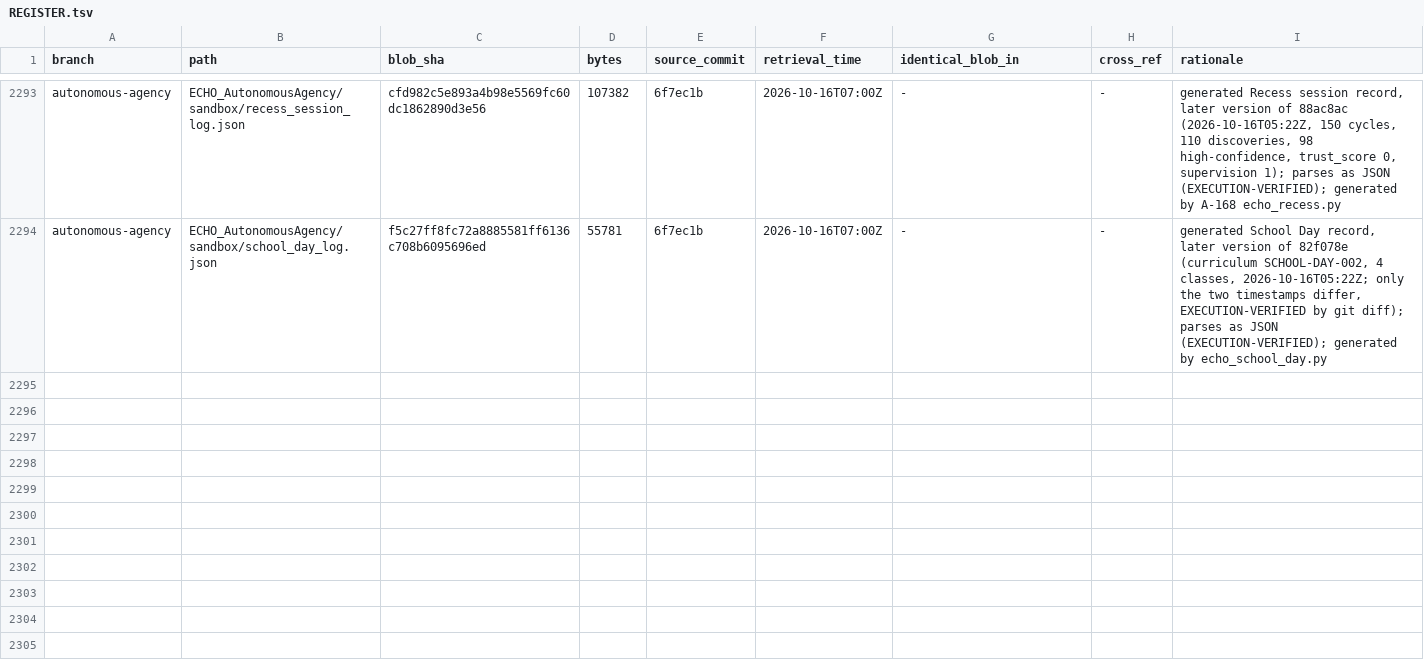
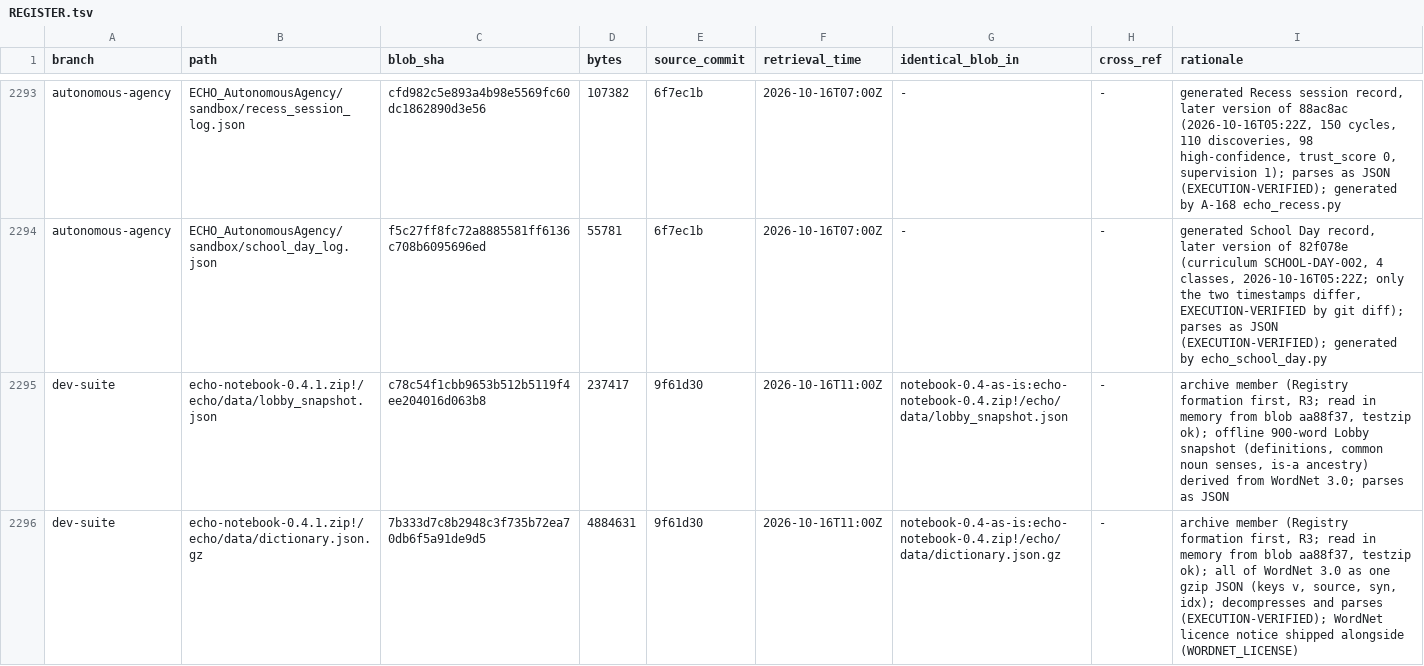
Before and after one commit to AGI144348Outlook/Echo_Green_Future, a TSV file: L2-library/Registries/REGISTER.tsv, drawn as a sheet; only a part is shown, gaps mark what is left out; the diff covers the shown part only; the diff names each change by its address in the sheet, - before the commit and + after, or states it on an @@ line.

```diff
--- a/L2-library/Registries/REGISTER.tsv
+++ b/L2-library/Registries/REGISTER.tsv
+row 2295: dev-suite | echo-notebook-0.4.1.zip!/echo/data/lobby_snapshot.json | c78c54f1cbb9653b512b5119f4ee204016d063b8 | 237417 | 9f61d30 | 2026-10-16T11:00Z | notebook-0.4-as-is:echo-notebook-0.4.zip!/echo/data/lobby_snapshot.json | - | archive member (Registry formation first, R3; read in memory from blob aa88f37, testzip ok); offline 900-word Lobby snapshot (definitions, common noun senses, is-a ancestry) derived from WordNet 3.0; parses as JSON
+row 2296: dev-suite | echo-notebook-0.4.1.zip!/echo/data/dictionary.json.gz | 7b333d7c8b2948c3f735b72ea70db6f5a91de9d5 | 4884631 | 9f61d30 | 2026-10-16T11:00Z | notebook-0.4-as-is:echo-notebook-0.4.zip!/echo/data/dictionary.json.gz | - | archive member (Registry formation first, R3; read in memory from blob aa88f37, testzip ok); all of WordNet 3.0 as one gzip JSON (keys v, source, syn, idx); decompresses and parses (EXECUTION-VERIFIED); WordNet licence notice shipped alongside (WORDNET_LICENSE)
```
Also changed, not shown: 2 added rows elsewhere in this file, L2-library/Codices/REGISTER.tsv, L2-library/Indices/REGISTER.tsv, 15 other files.
